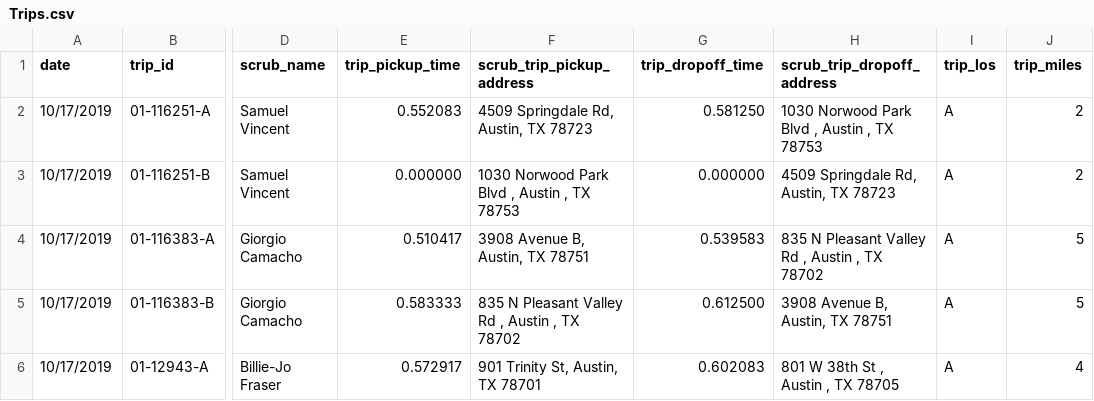
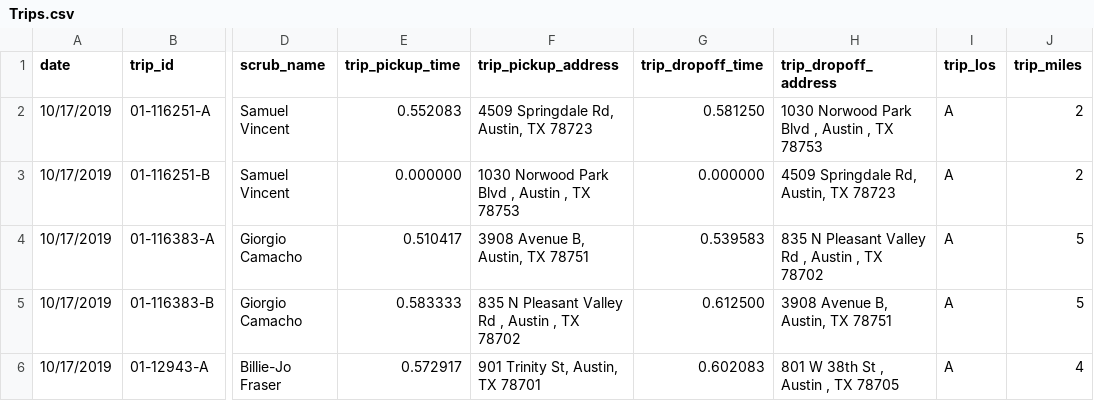
Before and after one commit to ribsthakkar/RiderPickup, a CSV file: Trips.csv, drawn as a sheet; only a part is shown, gaps mark what is left out; the diff names each change by its address in the sheet, - before the commit and + after, or states it on an @@ line.

```diff
--- a/Trips.csv
+++ b/Trips.csv
-F1: scrub_trip_pickup_address
+F1: trip_pickup_address
-H1: scrub_trip_dropoff_address
+H1: trip_dropoff_address
```
Also changed, not shown: Drivers.csv, 6 other files.
